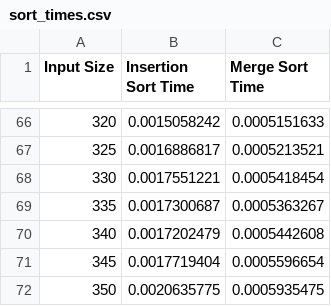
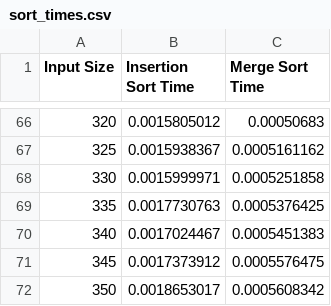
Before and after one commit to AaronElk4124/HW5Q1CSE431, a CSV file: sort_times.csv, drawn as a sheet; only a part is shown, gaps mark what is left out; the diff covers the shown part only.

```diff
--- a/sort_times.csv
+++ b/sort_times.csv
@@ -66,7 +66,7 @@ Input Size,Insertion Sort Time,Merge Sort Time
-320,0.0015058242,0.0005151633
-325,0.0016886817,0.0005213521
-330,0.0017551221,0.0005418454
-335,0.0017300687,0.0005363267
-340,0.0017202479,0.0005442608
-345,0.0017719404,0.0005596654
-350,0.0020635775,0.0005935475
+320,0.0015805012,0.00050683
+325,0.0015938367,0.0005161162
+330,0.0015999971,0.0005251858
+335,0.0017730763,0.0005376425
+340,0.0017024467,0.0005451383
+345,0.0017373912,0.0005576475
+350,0.0018653017,0.0005608342
```
Also changed, not shown: 128 edited cells elsewhere in this file, 2 other files.
